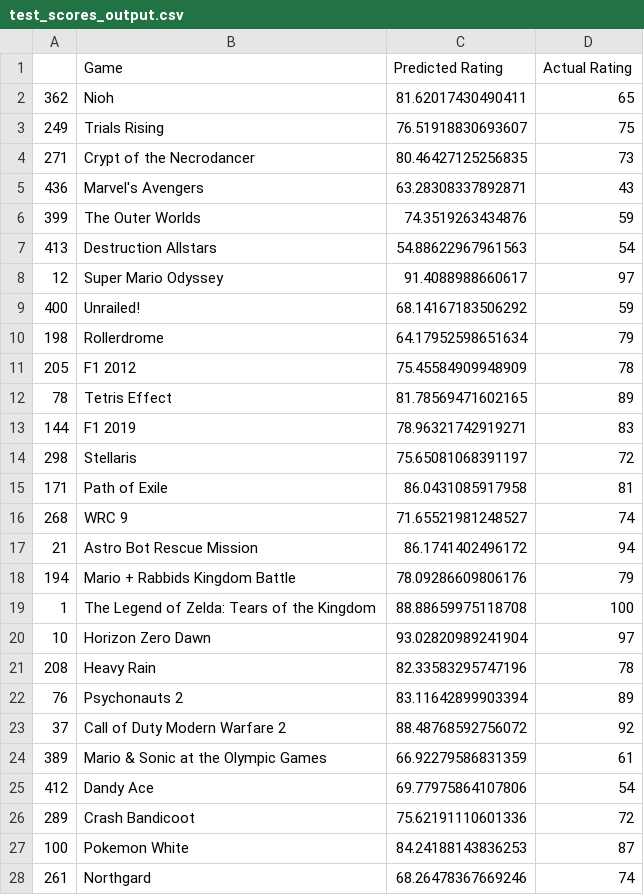
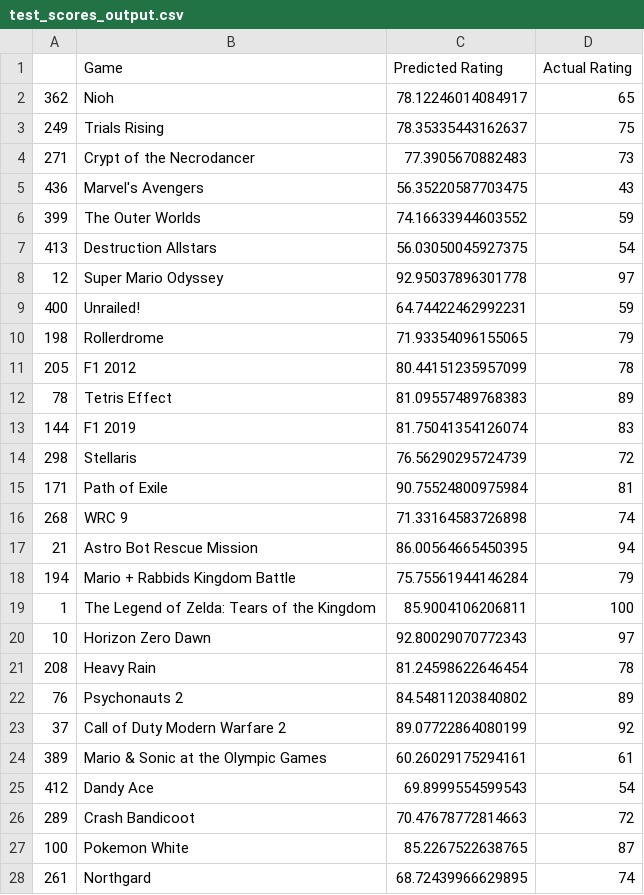
Before and after one commit to matthew-adams-optima/game_prediction_project, a CSV file: data/test_scores_output.csv, drawn as a sheet; only a part is shown; the diff covers the shown part only.

```diff
--- a/data/test_scores_output.csv
+++ b/data/test_scores_output.csv
@@ -1,28 +1,28 @@
 ,Game,Predicted Rating,Actual Rating
-362,Nioh,81.62017430490411,65
-249,Trials Rising,76.51918830693607,75
-271,Crypt of the Necrodancer,80.46427125256835,73
-436,Marvel's Avengers,63.28308337892871,43
-399,The Outer Worlds,74.3519263434876,59
-413,Destruction Allstars,54.88622967961563,54
-12,Super Mario Odyssey,91.4088988660617,97
-400,Unrailed!,68.14167183506292,59
-198,Rollerdrome,64.17952598651634,79
-205,F1 2012,75.45584909948909,78
-78,Tetris Effect,81.78569471602165,89
-144,F1 2019,78.96321742919271,83
-298,Stellaris,75.65081068391197,72
-171,Path of Exile,86.0431085917958,81
-268,WRC 9,71.65521981248527,74
-21,Astro Bot Rescue Mission,86.1741402496172,94
-194,Mario + Rabbids Kingdom Battle,78.09286609806176,79
-1,The Legend of Zelda: Tears of the Kingdom,88.88659975118708,100
-10,Horizon Zero Dawn,93.02820989241904,97
-208,Heavy Rain,82.33583295747196,78
-76,Psychonauts 2,83.11642899903394,89
-37,Call of Duty Modern Warfare 2,88.48768592756072,92
-389,Mario & Sonic at the Olympic Games,66.92279586831359,61
-412,Dandy Ace,69.77975864107806,54
-289,Crash Bandicoot,75.62191110601336,72
-100,Pokemon White,84.24188143836253,87
-261,Northgard,68.26478367669246,74
+362,Nioh,78.12246014084917,65
+249,Trials Rising,78.35335443162637,75
+271,Crypt of the Necrodancer,77.3905670882483,73
+436,Marvel's Avengers,56.35220587703475,43
+399,The Outer Worlds,74.16633944603552,59
+413,Destruction Allstars,56.03050045927375,54
+12,Super Mario Odyssey,92.95037896301778,97
+400,Unrailed!,64.74422462992231,59
+198,Rollerdrome,71.93354096155065,79
+205,F1 2012,80.44151235957099,78
+78,Tetris Effect,81.09557489768383,89
+144,F1 2019,81.75041354126074,83
+298,Stellaris,76.56290295724739,72
+171,Path of Exile,90.75524800975984,81
+268,WRC 9,71.33164583726898,74
+21,Astro Bot Rescue Mission,86.00564665450395,94
+194,Mario + Rabbids Kingdom Battle,75.75561944146284,79
+1,The Legend of Zelda: Tears of the Kingdom,85.9004106206811,100
+10,Horizon Zero Dawn,92.80029070772343,97
+208,Heavy Rain,81.24598622646454,78
+76,Psychonauts 2,84.54811203840802,89
+37,Call of Duty Modern Warfare 2,89.07722864080199,92
+389,Mario & Sonic at the Olympic Games,60.26029175294161,61
+412,Dandy Ace,69.8999554599543,54
+289,Crash Bandicoot,70.47678772814663,72
+100,Pokemon White,85.2267522638765,87
+261,Northgard,68.72439966629895,74
```
Also changed, not shown: 84 edited cells elsewhere in this file, 6 other files.
